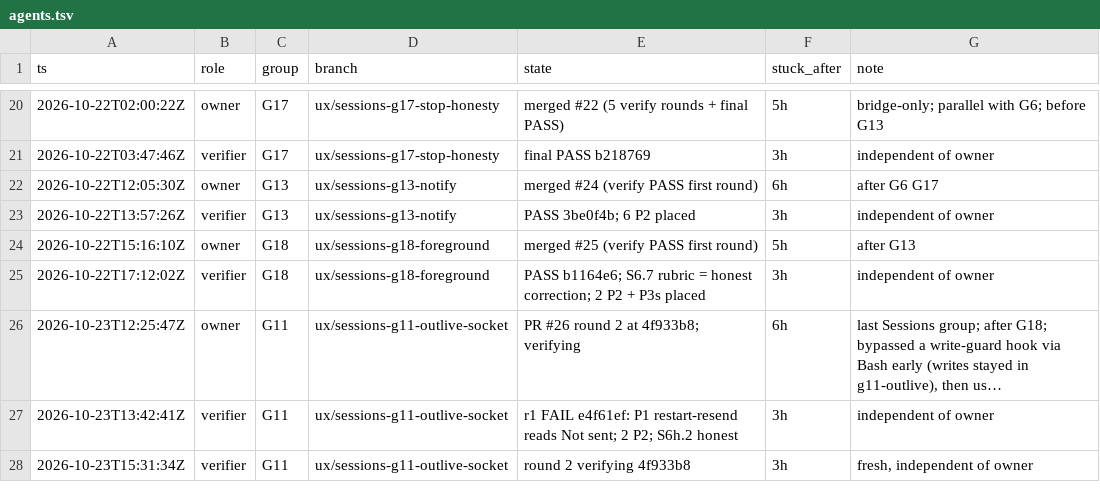
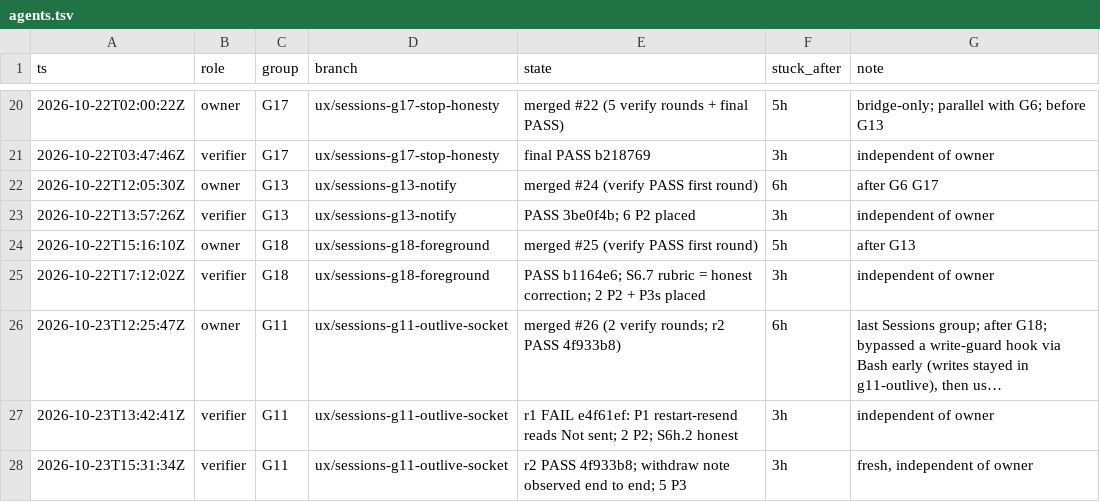
Before and after one commit to IamP5/claudio-bot, a TSV file: docs/ux-program/agents.tsv, drawn as a sheet; only a part is shown, gaps mark what is left out; long unchanged cells end in …; the diff names each change by its address in the sheet, - before the commit and + after, or states it on an @@ line.

```diff
--- a/docs/ux-program/agents.tsv
+++ b/docs/ux-program/agents.tsv
-E26 (state): PR #26 round 2 at 4f933b8; verifying
+E26 (state): merged #26 (2 verify rounds; r2 PASS 4f933b8)
-E28 (state): round 2 verifying 4f933b8
+E28 (state): r2 PASS 4f933b8; withdraw note observed end to end; 5 P3
```
Also changed, not shown: docs/ux-program/ledger.tsv, 1 other file.
